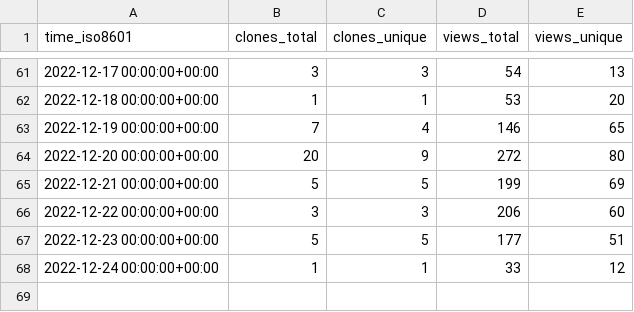
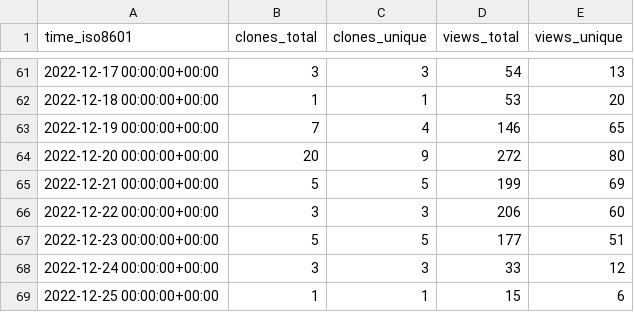
Before and after one commit to jongpie/NebulaLogger, a CSV file: jongpie/NebulaLogger/ghrs-data/views_clones_aggregate.csv, drawn as a sheet; only a part is shown, gaps mark what is left out.

```diff
--- a/jongpie/NebulaLogger/ghrs-data/views_clones_aggregate.csv
+++ b/jongpie/NebulaLogger/ghrs-data/views_clones_aggregate.csv
@@ -67,2 +67,3 @@ time_iso8601,clones_total,clones_unique,views_total,views_unique
 2022-12-23 00:00:00+00:00,5,5,177,51
-2022-12-24 00:00:00+00:00,1,1,33,12
+2022-12-24 00:00:00+00:00,3,3,33,12
+2022-12-25 00:00:00+00:00,1,1,15,6
```
Also changed, not shown: 1 other file.
